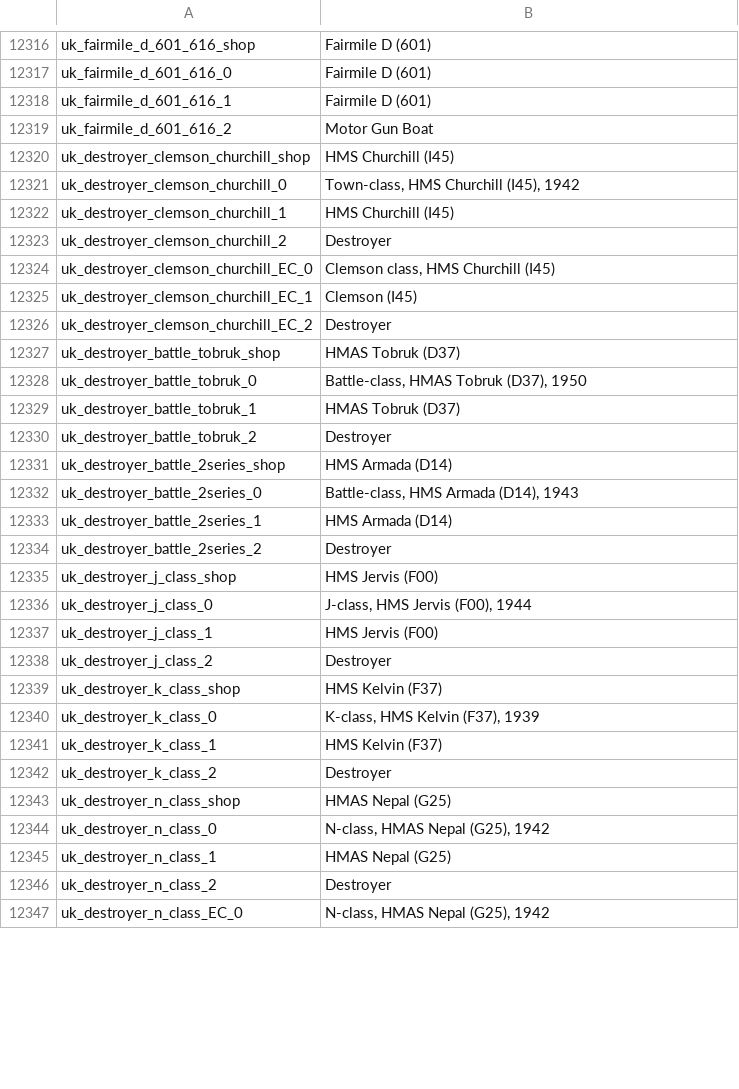
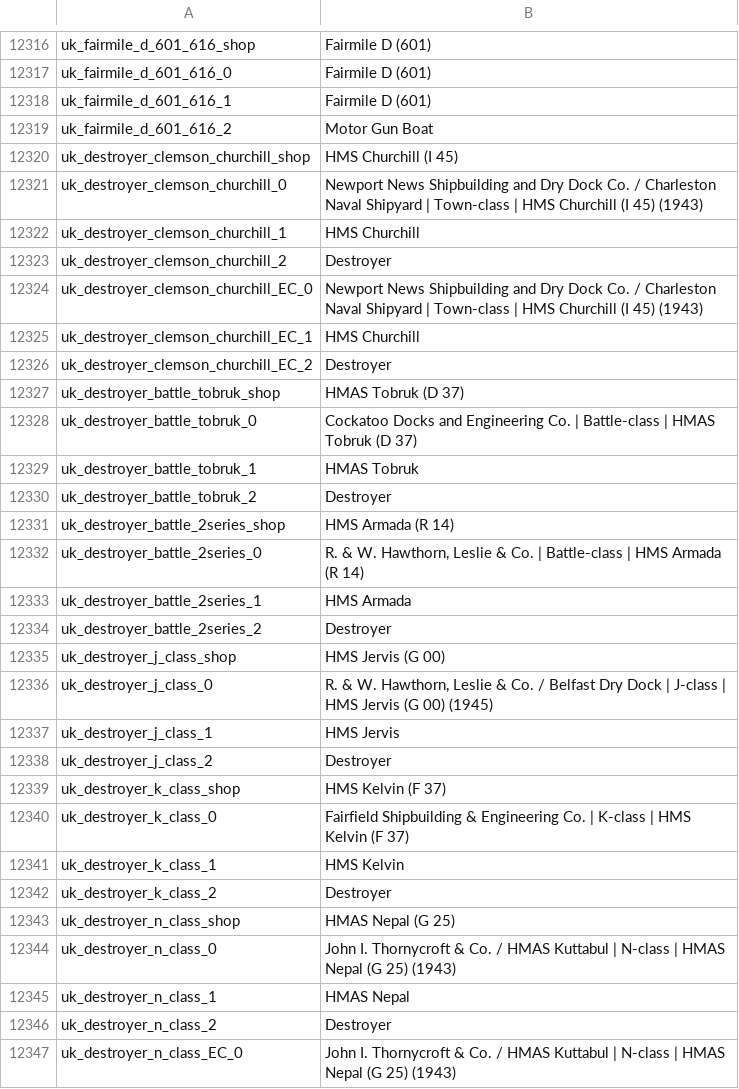
Before and after one commit to Addysaurus/lang_modding, a CSV file: WTHLM_units.csv, drawn as a sheet; only a part is shown, gaps mark what is left out; the diff covers the shown part only.

```diff
--- a/WTHLM_units.csv
+++ b/WTHLM_units.csv
@@ -12319,29 +12319,29 @@ uk_fairmile_d_601_616_1;Fairmile D (601)
 uk_fairmile_d_601_616_2;Motor Gun Boat
-uk_destroyer_clemson_churchill_shop;HMS Churchill (I45)
-uk_destroyer_clemson_churchill_0;Town-class, HMS Churchill (I45), 1942
-uk_destroyer_clemson_churchill_1;HMS Churchill (I45)
+uk_destroyer_clemson_churchill_shop;HMS Churchill (I 45)
+uk_destroyer_clemson_churchill_0;Newport News Shipbuilding and Dry Dock Co. / Charleston Naval Shipyard | Town-class | HMS Churchill (I 45) (1943)
+uk_destroyer_clemson_churchill_1;HMS Churchill
 uk_destroyer_clemson_churchill_2;Destroyer
-uk_destroyer_clemson_churchill_EC_0;Clemson class, HMS Churchill (I45)
-uk_destroyer_clemson_churchill_EC_1;Clemson (I45)
+uk_destroyer_clemson_churchill_EC_0;Newport News Shipbuilding and Dry Dock Co. / Charleston Naval Shipyard | Town-class | HMS Churchill (I 45) (1943)
+uk_destroyer_clemson_churchill_EC_1;HMS Churchill
 uk_destroyer_clemson_churchill_EC_2;Destroyer
-uk_destroyer_battle_tobruk_shop;HMAS Tobruk (D37)
-uk_destroyer_battle_tobruk_0;Battle-class, HMAS Tobruk (D37), 1950
-uk_destroyer_battle_tobruk_1;HMAS Tobruk (D37)
+uk_destroyer_battle_tobruk_shop;HMAS Tobruk (D 37)
+uk_destroyer_battle_tobruk_0;Cockatoo Docks and Engineering Co. | Battle-class | HMAS Tobruk (D 37)
+uk_destroyer_battle_tobruk_1;HMAS Tobruk
 uk_destroyer_battle_tobruk_2;Destroyer
-uk_destroyer_battle_2series_shop;HMS Armada (D14)
-uk_destroyer_battle_2series_0;Battle-class, HMS Armada (D14), 1943
-uk_destroyer_battle_2series_1;HMS Armada (D14)
+uk_destroyer_battle_2series_shop;HMS Armada (R 14)
+uk_destroyer_battle_2series_0;R. & W. Hawthorn, Leslie & Co. | Battle-class | HMS Armada (R 14)
+uk_destroyer_battle_2series_1;HMS Armada
 uk_destroyer_battle_2series_2;Destroyer
-uk_destroyer_j_class_shop;HMS Jervis (F00)
-uk_destroyer_j_class_0;J-class, HMS Jervis (F00), 1944
-uk_destroyer_j_class_1;HMS Jervis (F00)
+uk_destroyer_j_class_shop;HMS Jervis (G 00)
+uk_destroyer_j_class_0;R. & W. Hawthorn, Leslie & Co. / Belfast Dry Dock | J-class | HMS Jervis (G 00) (1945)
+uk_destroyer_j_class_1;HMS Jervis
 uk_destroyer_j_class_2;Destroyer
-uk_destroyer_k_class_shop;HMS Kelvin (F37)
-uk_destroyer_k_class_0;K-class, HMS Kelvin (F37), 1939
-uk_destroyer_k_class_1;HMS Kelvin (F37)
+uk_destroyer_k_class_shop;HMS Kelvin (F 37)
+uk_destroyer_k_class_0;Fairfield Shipbuilding & Engineering Co. | K-class | HMS Kelvin (F 37)
+uk_destroyer_k_class_1;HMS Kelvin
 uk_destroyer_k_class_2;Destroyer
-uk_destroyer_n_class_shop;HMAS Nepal (G25)
-uk_destroyer_n_class_0;N-class, HMAS Nepal (G25), 1942
-uk_destroyer_n_class_1;HMAS Nepal (G25)
+uk_destroyer_n_class_shop;HMAS Nepal (G 25)
+uk_destroyer_n_class_0;John I. Thornycroft & Co. / HMAS Kuttabul | N-class | HMAS Nepal (G 25) (1943)
+uk_destroyer_n_class_1;HMAS Nepal
 uk_destroyer_n_class_2;Destroyer
-uk_destroyer_n_class_EC_0;N-class, HMAS Nepal (G25), 1942
+uk_destroyer_n_class_EC_0;John I. Thornycroft & Co. / HMAS Kuttabul | N-class | HMAS Nepal (G 25) (1943)
```
Also changed, not shown: 106 edited cells elsewhere in this file, WTHLM_version.csv, 1 other file.
